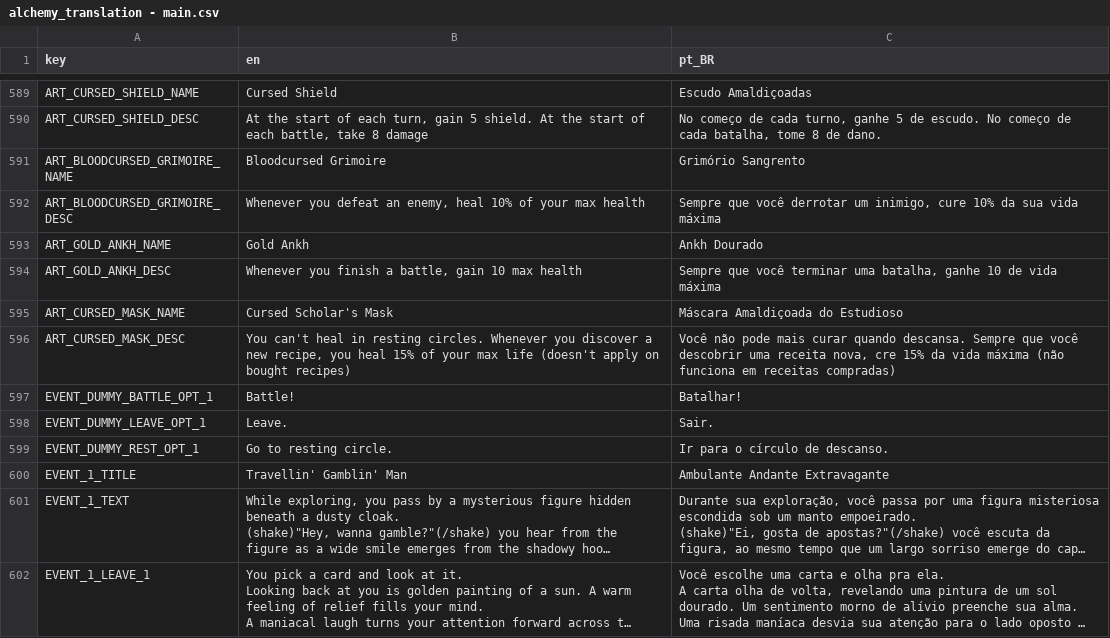
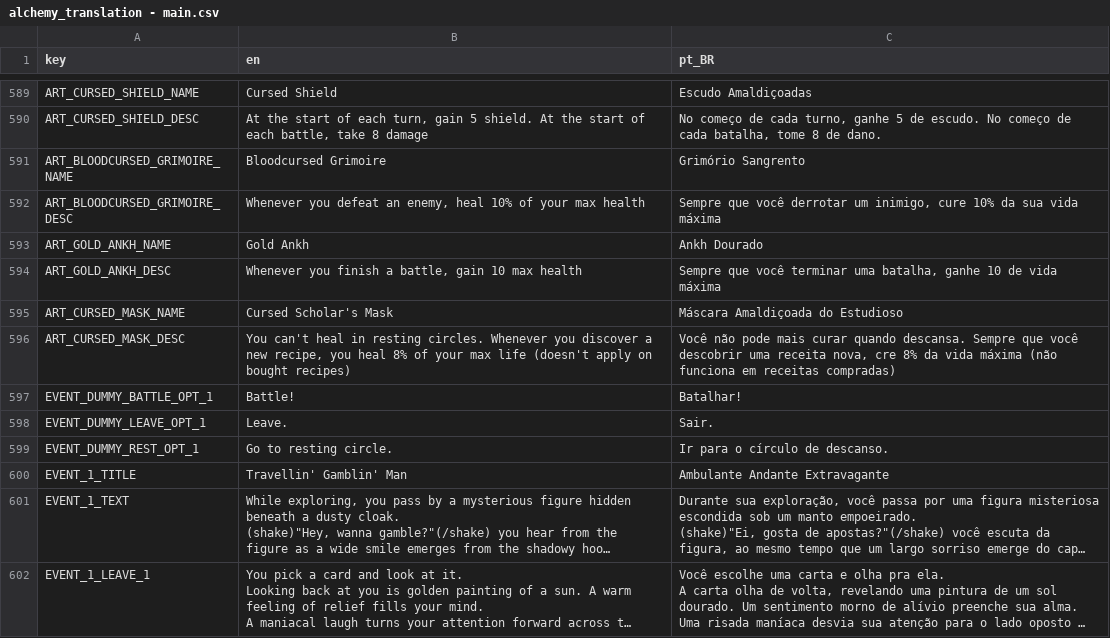
Before and after one commit to Space-Paca/alchemy-game, a CSV file: project/assets/translation/alchemy_translation - main.csv, drawn as a sheet; only a part is shown, gaps mark what is left out; long unchanged cells end in ….

```diff
--- a/project/assets/translation/alchemy_translation - main.csv
+++ b/project/assets/translation/alchemy_translation - main.csv
@@ -627,3 +627,3 @@ ART_GOLD_ANKH_DESC,"Whenever you finish a battle, gain 10 max health","Sempre qu
 ART_CURSED_MASK_NAME,Cursed Scholar's Mask,Máscara Amaldiçoada do Estudioso
-ART_CURSED_MASK_DESC,"You can't heal in resting circles. Whenever you discover a new recipe, you heal 15% of your max life (doesn't apply on bought recipes)","Você não pode mais curar quando descansa. Sempre que você descobrir uma receita nova, cre 15% da vida máxima (não funciona em receitas compradas)"
+ART_CURSED_MASK_DESC,"You can't heal in resting circles. Whenever you discover a new recipe, you heal 8% of your max life (doesn't apply on bought recipes)","Você não pode mais curar quando descansa. Sempre que você descobrir uma receita nova, cre 8% da vida máxima (não funciona em receitas compradas)"
 EVENT_DUMMY_BATTLE_OPT_1,Battle!,Batalhar!
```
Also changed, not shown: 3 other files.
